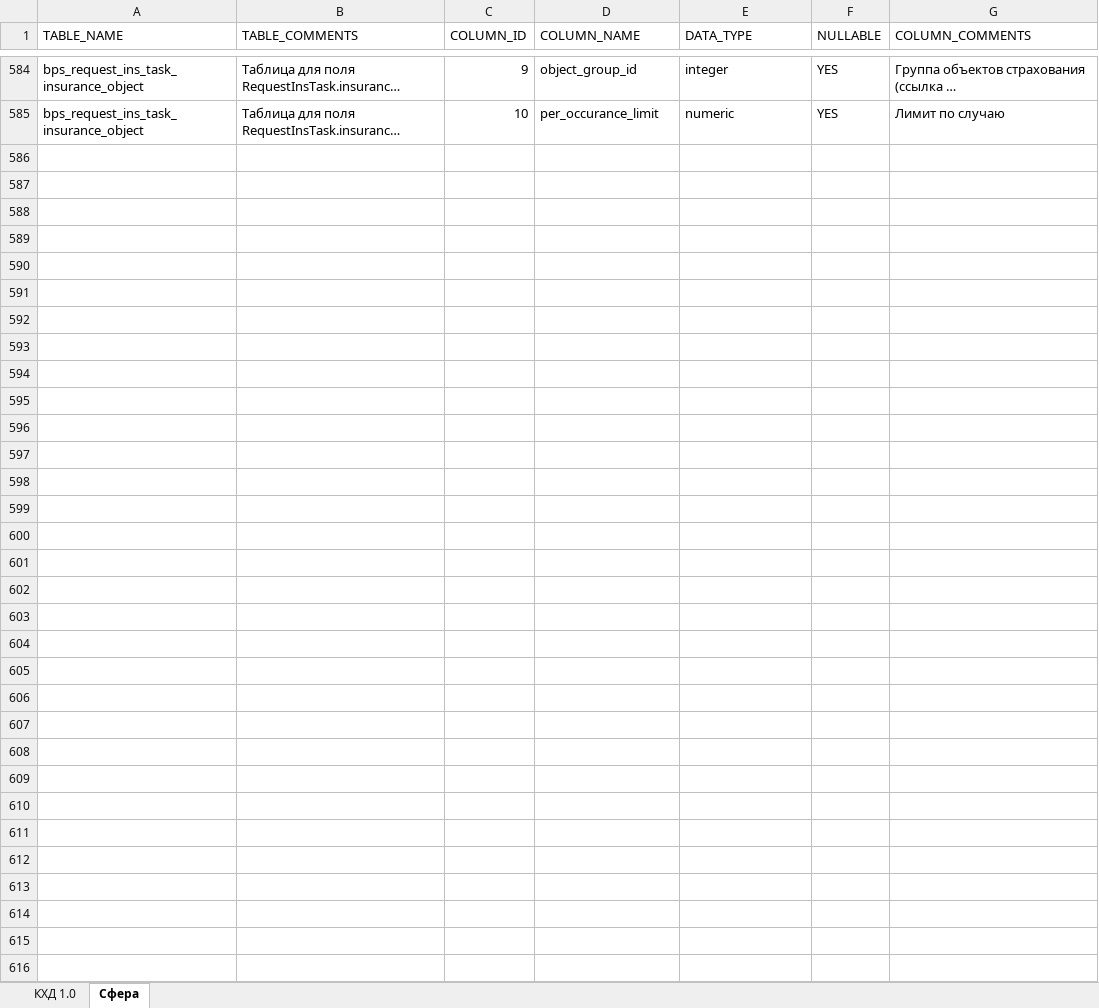
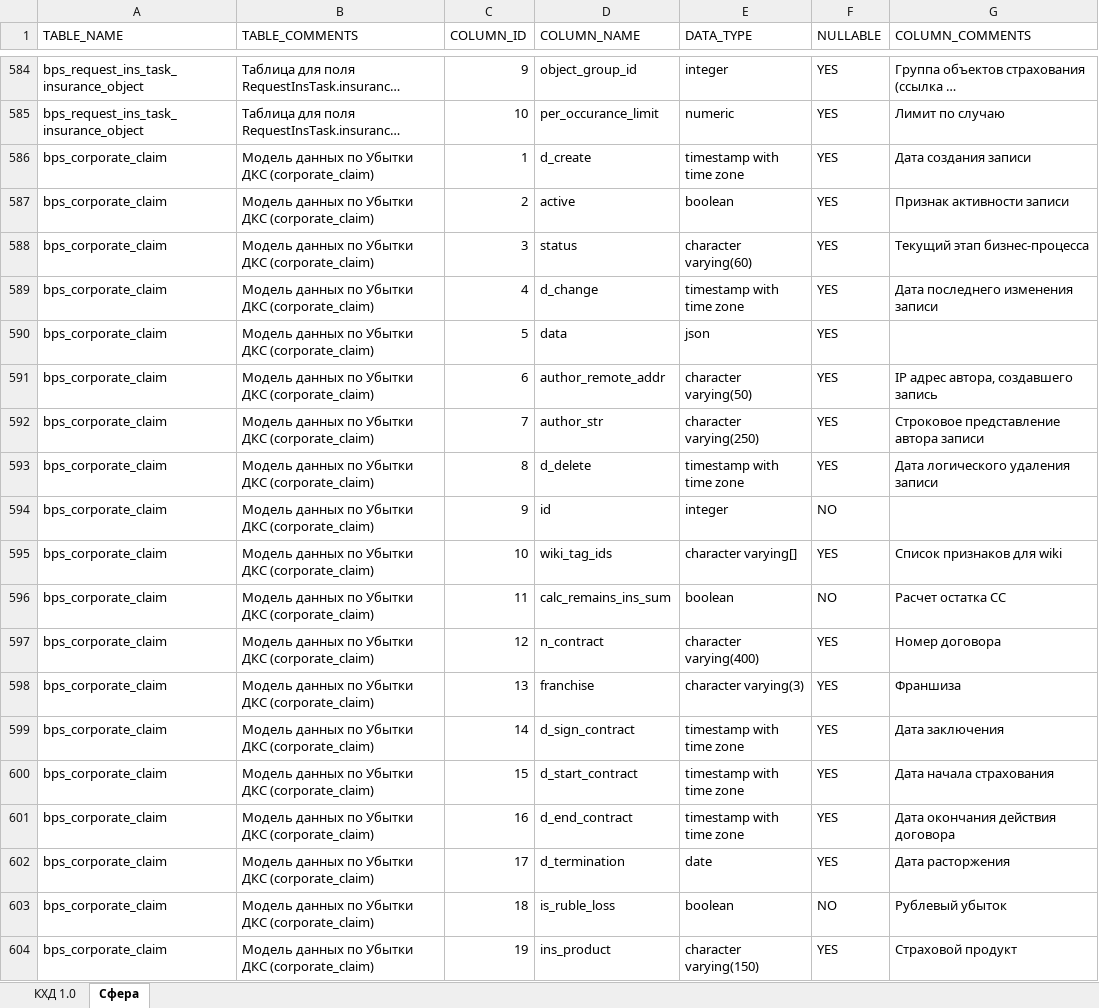
Before and after one commit to limmtt1212t-eng/test, an Excel workbook: колонки таблиц.xlsx, sheet Сфера, drawn as a sheet; only a part is shown, gaps mark what is left out; long unchanged cells end in …; values as stored, in another font and other column widths than the file's, no borders; table styles not drawn; the diff covers the shown part only; the diff names each change by its address in the sheet, - before the commit and + after, or states it on an @@ line.

Commit message:
Add files via upload

```diff
--- a/колонки таблиц.xlsx (sheet Сфера)
+++ b/колонки таблиц.xlsx (sheet Сфера)
+row 586: bps_corporate_claim | Модель данных по Убытки ДКС (corporate_claim) | 1 | d_create | timestamp with time zone | YES | Дата создания записи
+row 587: bps_corporate_claim | Модель данных по Убытки ДКС (corporate_claim) | 2 | active | boolean | YES | Признак активности записи
+row 588: bps_corporate_claim | Модель данных по Убытки ДКС (corporate_claim) | 3 | status | character varying(60) | YES | Текущий этап бизнес-процесса
+row 589: bps_corporate_claim | Модель данных по Убытки ДКС (corporate_claim) | 4 | d_change | timestamp with time zone | YES | Дата последнего изменения записи
+row 590: bps_corporate_claim | Модель данных по Убытки ДКС (corporate_claim) | 5 | data | json | YES
+row 591: bps_corporate_claim | Модель данных по Убытки ДКС (corporate_claim) | 6 | author_remote_addr | character varying(50) | YES | IP адрес автора, создавшего запись
+row 592: bps_corporate_claim | Модель данных по Убытки ДКС (corporate_claim) | 7 | author_str | character varying(250) | YES | Строковое представление автора записи
+row 593: bps_corporate_claim | Модель данных по Убытки ДКС (corporate_claim) | 8 | d_delete | timestamp with time zone | YES | Дата логического удаления записи
+row 594: bps_corporate_claim | Модель данных по Убытки ДКС (corporate_claim) | 9 | id | integer | NO
+row 595: bps_corporate_claim | Модель данных по Убытки ДКС (corporate_claim) | 10 | wiki_tag_ids | character varying[] | YES | Список признаков для wiki
+row 596: bps_corporate_claim | Модель данных по Убытки ДКС (corporate_claim) | 11 | calc_remains_ins_sum | boolean | NO | Расчет остатка СС
+row 597: bps_corporate_claim | Модель данных по Убытки ДКС (corporate_claim) | 12 | n_contract | character varying(400) | YES | Номер договора
+row 598: bps_corporate_claim | Модель данных по Убытки ДКС (corporate_claim) | 13 | franchise | character varying(3) | YES | Франшиза
+row 599: bps_corporate_claim | Модель данных по Убытки ДКС (corporate_claim) | 14 | d_sign_contract | timestamp with time zone | YES | Дата заключения
+row 600: bps_corporate_claim | Модель данных по Убытки ДКС (corporate_claim) | 15 | d_start_contract | timestamp with time zone | YES | Дата начала страхования
+row 601: bps_corporate_claim | Модель данных по Убытки ДКС (corporate_claim) | 16 | d_end_contract | timestamp with time zone | YES | Дата окончания действия договора
+row 602: bps_corporate_claim | Модель данных по Убытки ДКС (corporate_claim) | 17 | d_termination | date | YES | Дата расторжения
+row 603: bps_corporate_claim | Модель данных по Убытки ДКС (corporate_claim) | 18 | is_ruble_loss | boolean | NO | Рублевый убыток
+row 604: bps_corporate_claim | Модель данных по Убытки ДКС (corporate_claim) | 19 | ins_product | character varying(150) | YES | Страховой продукт
```
Also changed, not shown: 206 added rows elsewhere in this sheet.
